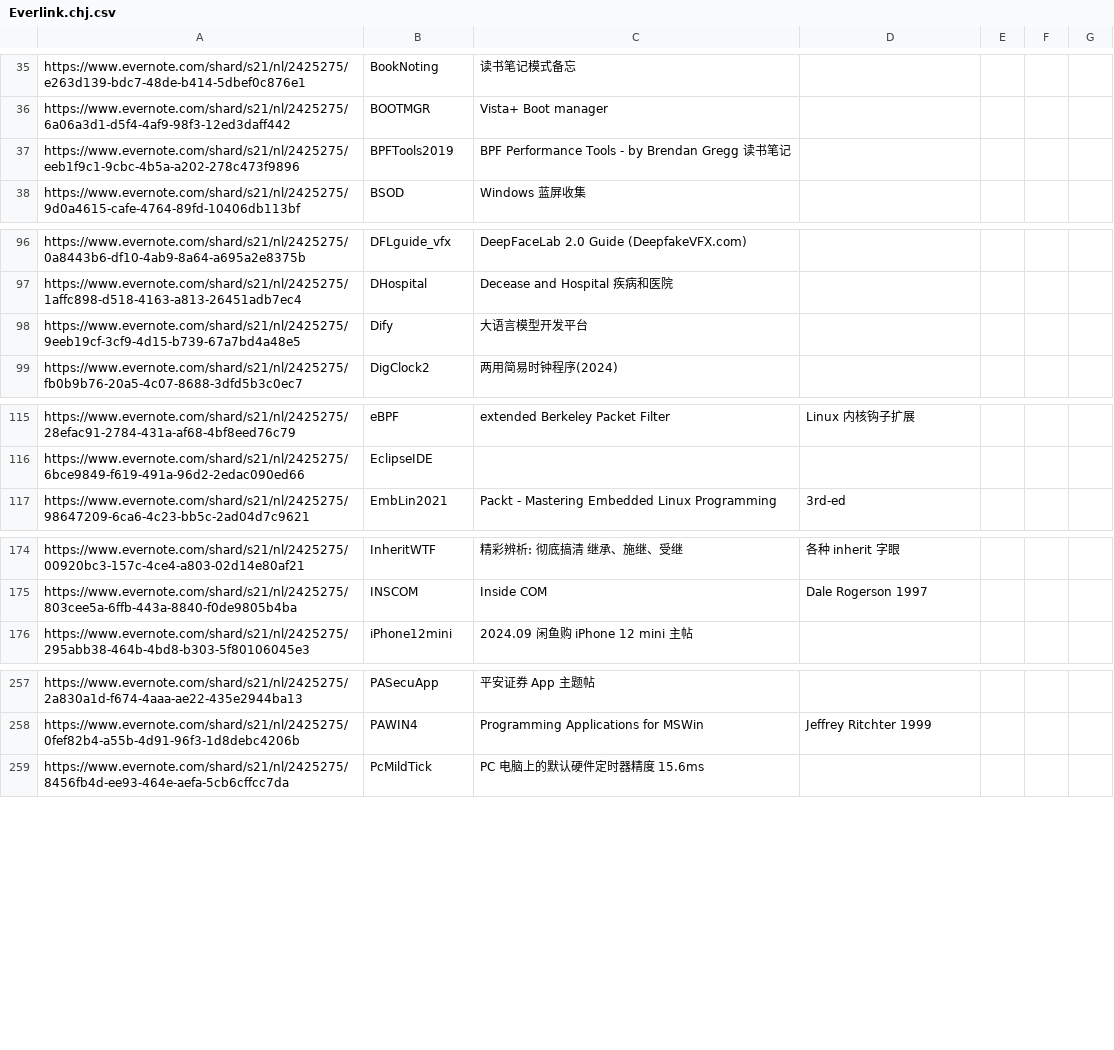
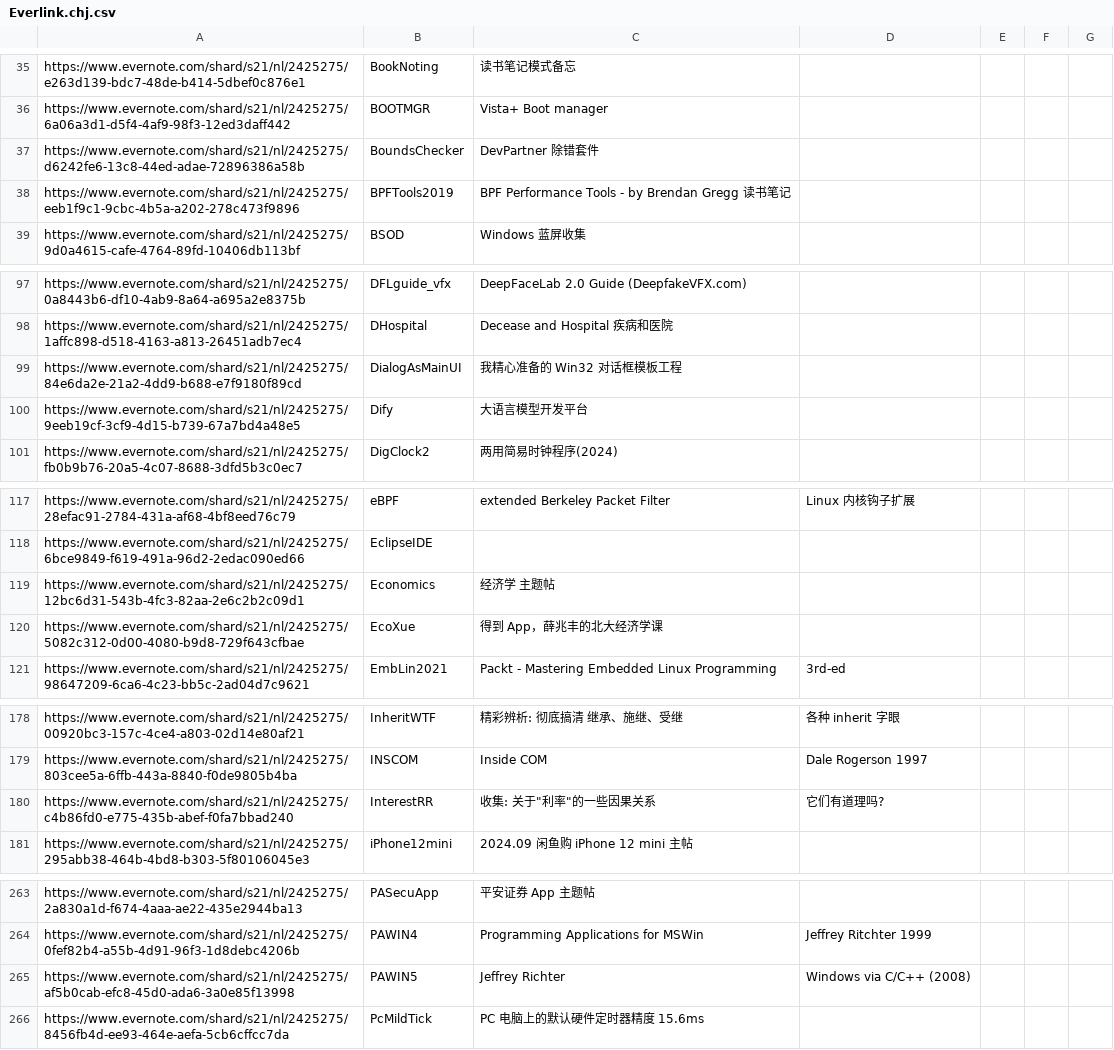
Before and after one commit to chjfth/trivials, a CSV file: ahk/Everlink.chj.csv, drawn as a sheet; only a part is shown, gaps mark what is left out; the diff covers the shown part only; the diff names each change by its address in the sheet, - before the commit and + after, or states it on an @@ line.

```diff
--- a/ahk/Everlink.chj.csv
+++ b/ahk/Everlink.chj.csv
+row 37: https://www.evernote.com/shard/s21/nl/2425275/d6242fe6-13c8-44ed-adae-72896386a58b | BoundsChecker | DevPartner 除错套件
+row 99: https://www.evernote.com/shard/s21/nl/2425275/84e6da2e-21a2-4dd9-b688-e7f9180f89cd | DialogAsMainUI | 我精心准备的 Win32 对话框模板工程
+row 119: https://www.evernote.com/shard/s21/nl/2425275/12bc6d31-543b-4fc3-82aa-2e6c2b2c09d1 | Economics | 经济学 主题帖
+row 120: https://www.evernote.com/shard/s21/nl/2425275/5082c312-0d00-4080-b9d8-729f643cfbae | EcoXue | 得到 App，薛兆丰的北大经济学课
+row 180: https://www.evernote.com/shard/s21/nl/2425275/c4b86fd0-e775-435b-abef-f0fa7bbad240 | InterestRR | 收集: 关于"利率"的一些因果关系 | 它们有道理吗?
+row 265: https://www.evernote.com/shard/s21/nl/2425275/af5b0cab-efc8-45d0-ada6-3a0e85f13998 | PAWIN5 | Jeffrey Richter | Windows via C/C++ (2008)
```
Also changed, not shown: 2 added rows elsewhere in this file, 1 other file.
